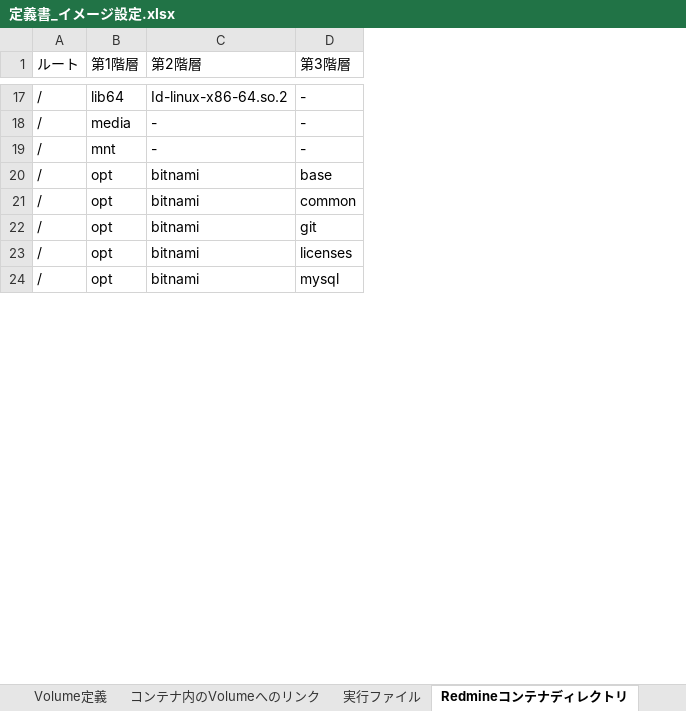
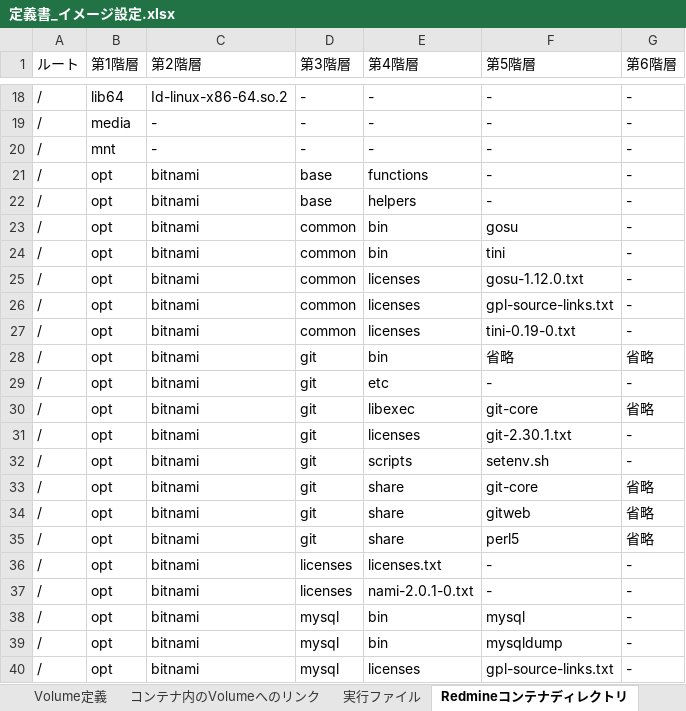
Before and after one commit to jumborin/DockerStudy, an Excel workbook: bitnamiRedmine/定義書_イメージ設定.xlsx, sheet Redmineコンテナディレクトリ, drawn as a sheet; only a part is shown, gaps mark what is left out; values as stored, in another font and other column widths than the file's, no cell formats; the diff covers the shown part only; the diff names each change by its address in the sheet, - before the commit and + after, or states it on an @@ line.

```diff
--- a/bitnamiRedmine/定義書_イメージ設定.xlsx (sheet Redmineコンテナディレクトリ)
+++ b/bitnamiRedmine/定義書_イメージ設定.xlsx (sheet Redmineコンテナディレクトリ)
+column E (第4階層), rows 18-21: - | - | - | functions; rows 27-28: licenses | bin; rows 37-38: nami-2.0.1-0.txt | bin
+column F (第5階層), rows 18-21: all -; rows 27-28: tini-0.19-0.txt | 省略; rows 37-38: - | mysql
+column G (第6階層), rows 18-21: all -; rows 27-28: - | 省略; rows 37-38: - | -
+row 22: / | opt | bitnami | base | helpers | - | -
+row 23: / | opt | bitnami | common | bin | gosu | -
+row 24: / | opt | bitnami | common | bin | tini | -
+row 25: / | opt | bitnami | common | licenses | gosu-1.12.0.txt | -
+row 26: / | opt | bitnami | common | licenses | gpl-source-links.txt | -
+row 29: / | opt | bitnami | git | etc | - | -
+row 30: / | opt | bitnami | git | libexec | git-core | 省略
+row 31: / | opt | bitnami | git | licenses | git-2.30.1.txt | -
+row 32: / | opt | bitnami | git | scripts | setenv.sh | -
+row 33: / | opt | bitnami | git | share | git-core | 省略
+row 34: / | opt | bitnami | git | share | gitweb | 省略
+row 35: / | opt | bitnami | git | share | perl5 | 省略
+row 36: / | opt | bitnami | licenses | licenses.txt | - | -
+row 39: / | opt | bitnami | mysql | bin | mysqldump | -
+row 40: / | opt | bitnami | mysql | licenses | gpl-source-links.txt | -
```
Also changed, not shown: 67 added rows and 1 edited cell elsewhere in this sheet, cell formats, 1 other file.
